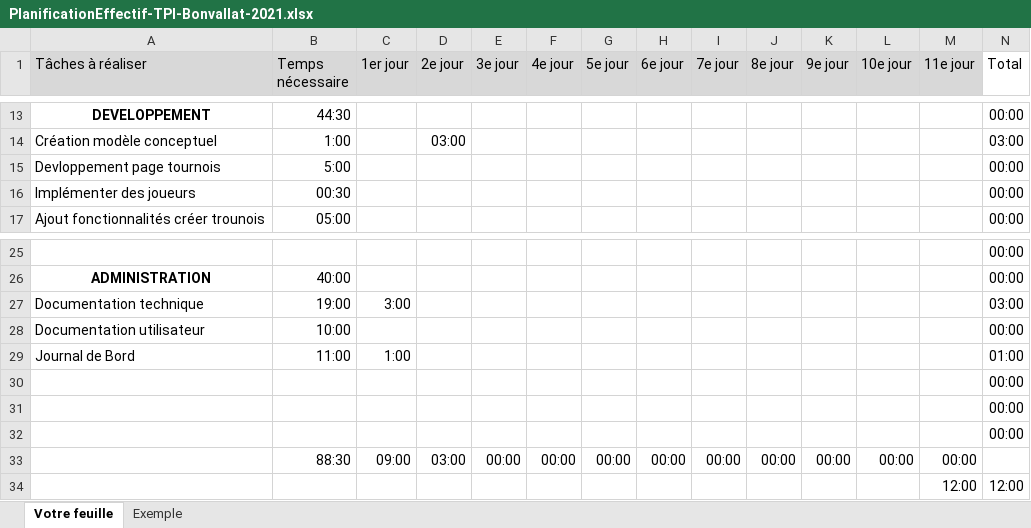
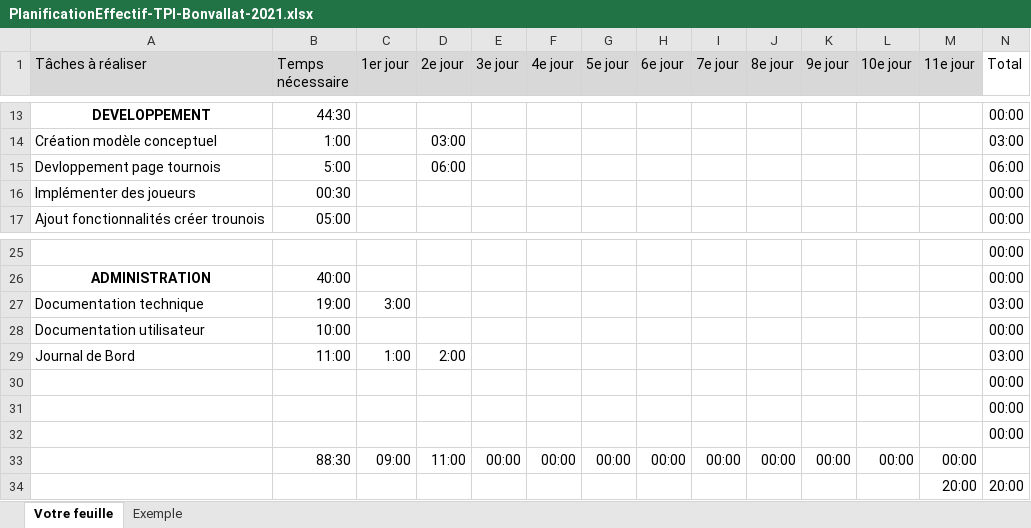
Before and after one commit to bonvallatDan/BonvallatDanTpi, an Excel workbook: Documentation/planEffectif/PlanificationEffectif-TPI-Bonvallat-2021.xlsx, sheet Votre feuille, drawn as a sheet; only a part is shown, gaps mark what is left out; values as stored, in another font and other column widths than the file's, no borders; conditional formats not drawn; removed rows and columns are numbered as before the commit, all else as after; the diff names each change by its address in the sheet, - before the commit and + after, or states it on an @@ line.

Commit message:
mise a jour plan effectif #4

```diff
--- a/Documentation/planEffectif/PlanificationEffectif-TPI-Bonvallat-2021.xlsx (sheet Votre feuille)
+++ b/Documentation/planEffectif/PlanificationEffectif-TPI-Bonvallat-2021.xlsx (sheet Votre feuille)
-D15 (2e jour): (empty)
+D15 (2e jour): 06:00
-N15 (Total): 00:00
+N15 (Total): 06:00
-D29 (2e jour): (empty)
+D29 (2e jour): 2:00
-N29 (Total): 01:00
+N29 (Total): 03:00
-D33 (2e jour): 03:00
+D33 (2e jour): 11:00
-row 34:  |  |  |  |  |  |  |  |  |  |  |  | 12:00 | 12:00
+row 34:  |  |  |  |  |  |  |  |  |  |  |  | 20:00 | 20:00
```
